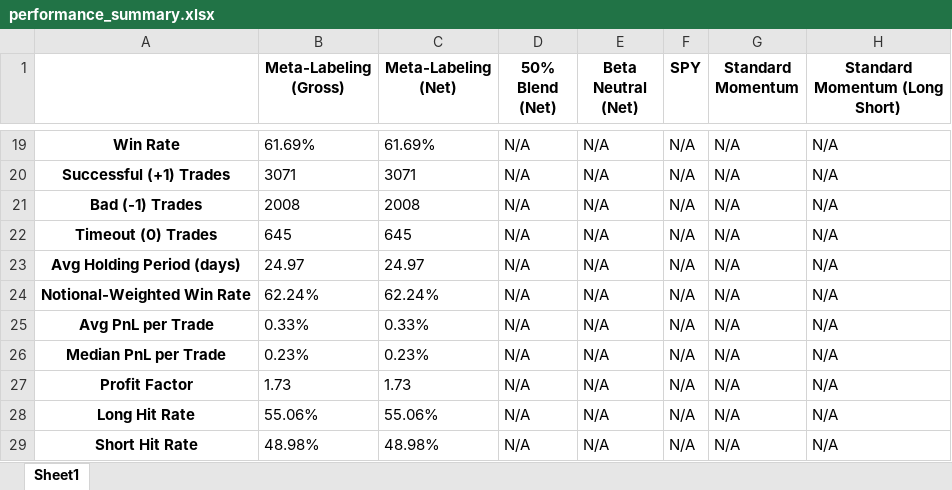
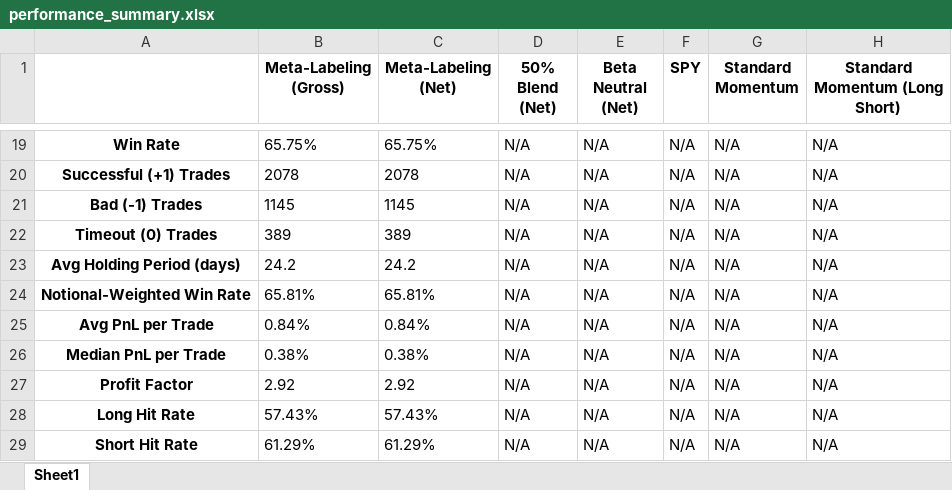
Before and after one commit to gautierpetit/meta-labeling-alpha-filter, an Excel workbook: results/performance_summary.xlsx, sheet Sheet1, drawn as a sheet; only a part is shown, gaps mark what is left out; values as stored, in another font and other column widths than the file's, no borders; the diff covers the shown part only; the diff names each change by its address in the sheet, - before the commit and + after, or states it on an @@ line.

```diff
--- a/results/performance_summary.xlsx (sheet Sheet1)
+++ b/results/performance_summary.xlsx (sheet Sheet1)
-B19 (Meta-Labeling (Gross)): 61.69%
+B19 (Meta-Labeling (Gross)): 65.75%
-C19 (Meta-Labeling (Net)): 61.69%
+C19 (Meta-Labeling (Net)): 65.75%
-B20 (Meta-Labeling (Gross)): 3071
+B20 (Meta-Labeling (Gross)): 2078
-C20 (Meta-Labeling (Net)): 3071
+C20 (Meta-Labeling (Net)): 2078
-B21 (Meta-Labeling (Gross)): 2008
+B21 (Meta-Labeling (Gross)): 1145
-C21 (Meta-Labeling (Net)): 2008
+C21 (Meta-Labeling (Net)): 1145
-B22 (Meta-Labeling (Gross)): 645
+B22 (Meta-Labeling (Gross)): 389
-C22 (Meta-Labeling (Net)): 645
+C22 (Meta-Labeling (Net)): 389
-B23 (Meta-Labeling (Gross)): 24.97
+B23 (Meta-Labeling (Gross)): 24.2
-C23 (Meta-Labeling (Net)): 24.97
+C23 (Meta-Labeling (Net)): 24.2
-B24 (Meta-Labeling (Gross)): 62.24%
+B24 (Meta-Labeling (Gross)): 65.81%
-C24 (Meta-Labeling (Net)): 62.24%
+C24 (Meta-Labeling (Net)): 65.81%
-B25 (Meta-Labeling (Gross)): 0.33%
+B25 (Meta-Labeling (Gross)): 0.84%
-C25 (Meta-Labeling (Net)): 0.33%
+C25 (Meta-Labeling (Net)): 0.84%
-B26 (Meta-Labeling (Gross)): 0.23%
+B26 (Meta-Labeling (Gross)): 0.38%
-C26 (Meta-Labeling (Net)): 0.23%
+C26 (Meta-Labeling (Net)): 0.38%
-B27 (Meta-Labeling (Gross)): 1.73
+B27 (Meta-Labeling (Gross)): 2.92
-C27 (Meta-Labeling (Net)): 1.73
+C27 (Meta-Labeling (Net)): 2.92
-B28 (Meta-Labeling (Gross)): 55.06%
+B28 (Meta-Labeling (Gross)): 57.43%
-C28 (Meta-Labeling (Net)): 55.06%
+C28 (Meta-Labeling (Net)): 57.43%
-B29 (Meta-Labeling (Gross)): 48.98%
+B29 (Meta-Labeling (Gross)): 61.29%
-C29 (Meta-Labeling (Net)): 48.98%
+C29 (Meta-Labeling (Net)): 61.29%
```
Also changed, not shown: 64 edited cells elsewhere in this sheet, 27 other files.
